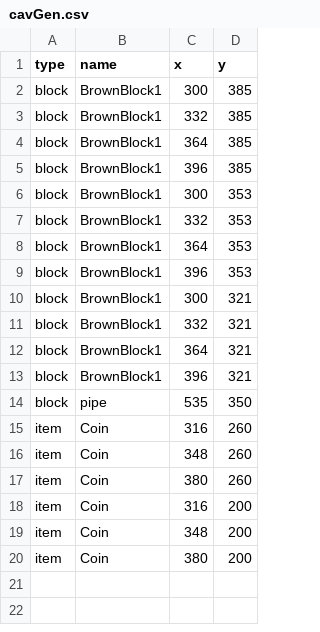
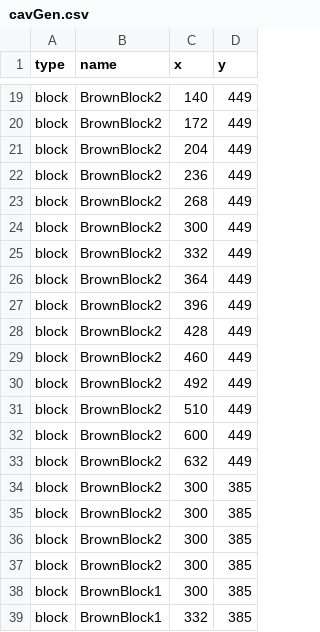
Before and after one commit to GMNBNBNB/CSE-3902, a CSV file: Sprint2/cavGen.csv, drawn as a sheet; only a part is shown, gaps mark what is left out; the shorter side is filled out with more unchanged rows; the diff covers the shown part only.

```diff
--- a/Sprint2/cavGen.csv
+++ b/Sprint2/cavGen.csv
@@ -2 +19,20 @@ type,name,x,y
+block,BrownBlock2,140,449
+block,BrownBlock2,172,449
+block,BrownBlock2,204,449
+block,BrownBlock2,236,449
+block,BrownBlock2,268,449
+block,BrownBlock2,300,449
+block,BrownBlock2,332,449
+block,BrownBlock2,364,449
+block,BrownBlock2,396,449
+block,BrownBlock2,428,449
+block,BrownBlock2,460,449
+block,BrownBlock2,492,449
+block,BrownBlock2,510,449
+block,BrownBlock2,600,449
+block,BrownBlock2,632,449
+block,BrownBlock2,300,385
+block,BrownBlock2,300,385
+block,BrownBlock2,300,385
+block,BrownBlock2,300,385
 block,BrownBlock1,300,385
```
Also changed, not shown: 17 added rows elsewhere in this file, 9 other files.
